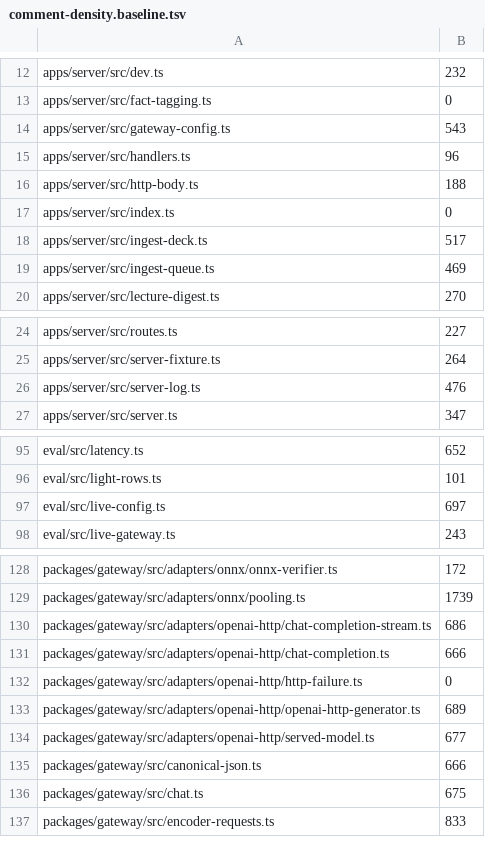
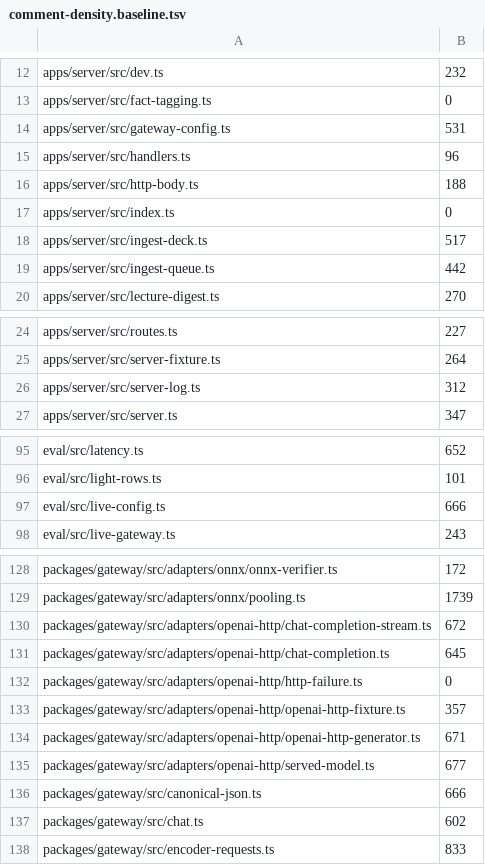
Before and after one commit to TomBennett-Lloyd/cram.ai, a TSV file: .claude/comment-density.baseline.tsv, drawn as a sheet; only a part is shown, gaps mark what is left out; the diff covers the shown part only.

```diff
--- a/.claude/comment-density.baseline.tsv
+++ b/.claude/comment-density.baseline.tsv
@@ -13,3 +13,3 @@ apps/server/src/dev.ts	232
 apps/server/src/fact-tagging.ts	0
-apps/server/src/gateway-config.ts	543
+apps/server/src/gateway-config.ts	531
 apps/server/src/handlers.ts	96
@@ -18,3 +18,3 @@ apps/server/src/index.ts	0
 apps/server/src/ingest-deck.ts	517
-apps/server/src/ingest-queue.ts	469
+apps/server/src/ingest-queue.ts	442
 apps/server/src/lecture-digest.ts	270
@@ -25,3 +25,3 @@ apps/server/src/routes.ts	227
 apps/server/src/server-fixture.ts	264
-apps/server/src/server-log.ts	476
+apps/server/src/server-log.ts	312
 apps/server/src/server.ts	347
@@ -96,3 +96,3 @@ eval/src/latency.ts	652
 eval/src/light-rows.ts	101
-eval/src/live-config.ts	697
+eval/src/live-config.ts	666
 eval/src/live-gateway.ts	243
@@ -129,9 +129,10 @@ packages/gateway/src/adapters/onnx/onnx-verifier.ts	172
 packages/gateway/src/adapters/onnx/pooling.ts	1739
-packages/gateway/src/adapters/openai-http/chat-completion-stream.ts	686
-packages/gateway/src/adapters/openai-http/chat-completion.ts	666
+packages/gateway/src/adapters/openai-http/chat-completion-stream.ts	672
+packages/gateway/src/adapters/openai-http/chat-completion.ts	645
 packages/gateway/src/adapters/openai-http/http-failure.ts	0
-packages/gateway/src/adapters/openai-http/openai-http-generator.ts	689
+packages/gateway/src/adapters/openai-http/openai-http-fixture.ts	357
+packages/gateway/src/adapters/openai-http/openai-http-generator.ts	671
 packages/gateway/src/adapters/openai-http/served-model.ts	677
 packages/gateway/src/canonical-json.ts	666
-packages/gateway/src/chat.ts	675
+packages/gateway/src/chat.ts	602
 packages/gateway/src/encoder-requests.ts	833
```
Also changed, not shown: 2 edited cells elsewhere in this file, 46 other files.
